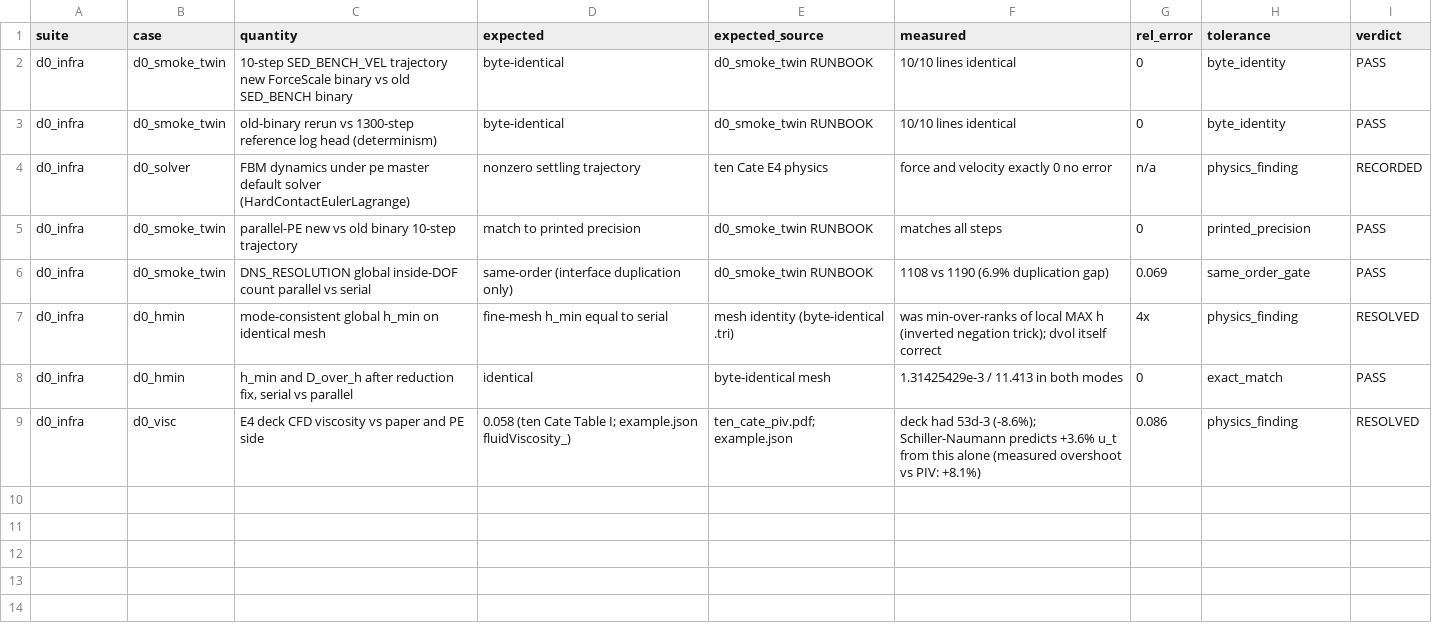
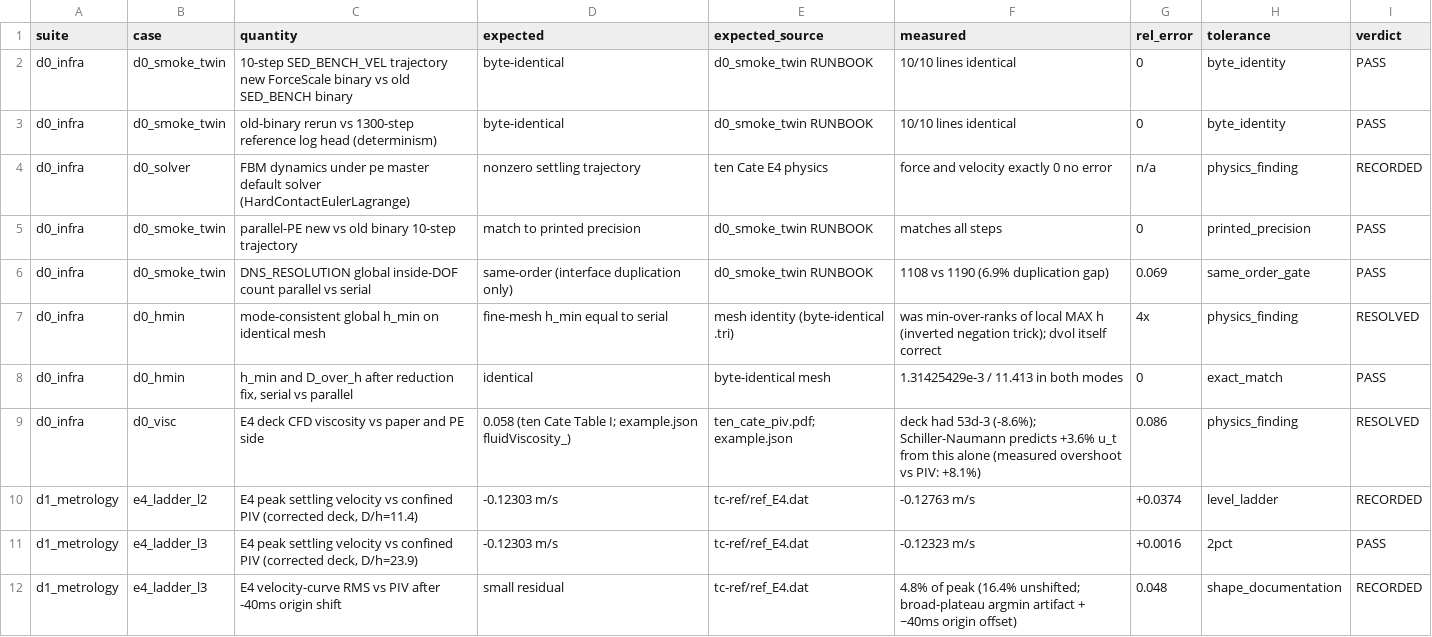
Before and after one commit to rmuenste/FeatFloWer, a CSV file: docs/md_docs/dns_validation_datasheet.csv, drawn as a sheet.

```diff
--- a/docs/md_docs/dns_validation_datasheet.csv
+++ b/docs/md_docs/dns_validation_datasheet.csv
@@ -9 +9,4 @@ d0_infra,d0_hmin,"h_min and D_over_h after reduction fix, serial vs parallel",id
 d0_infra,d0_visc,E4 deck CFD viscosity vs paper and PE side,0.058 (ten Cate Table I; example.json fluidViscosity_),ten_cate_piv.pdf; example.json,deck had 53d-3 (-8.6%); Schiller-Naumann predicts +3.6% u_t from this alone (measured overshoot vs PIV: +8.1%),0.086,physics_finding,RESOLVED
+d1_metrology,e4_ladder_l2,"E4 peak settling velocity vs confined PIV (corrected deck, D/h=11.4)",-0.12303 m/s,tc-ref/ref_E4.dat,-0.12763 m/s,+0.0374,level_ladder,RECORDED
+d1_metrology,e4_ladder_l3,"E4 peak settling velocity vs confined PIV (corrected deck, D/h=23.9)",-0.12303 m/s,tc-ref/ref_E4.dat,-0.12323 m/s,+0.0016,2pct,PASS
+d1_metrology,e4_ladder_l3,E4 velocity-curve RMS vs PIV after -40ms origin shift,small residual,tc-ref/ref_E4.dat,4.8% of peak (16.4% unshifted; broad-plateau argmin artifact + ~40ms origin offset),0.048,shape_documentation,RECORDED
```
Also changed, not shown: 1 other file.
